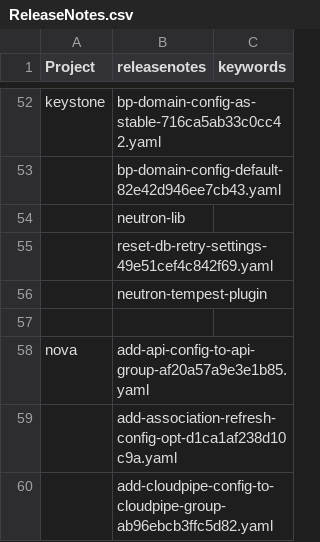
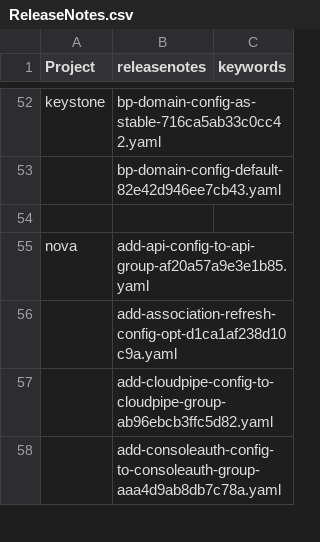
Before and after one commit to Narjes-b/InfrastructureConfiguration, a CSV file: Data/ReleaseNotes.csv, drawn as a sheet; only a part is shown, gaps mark what is left out; the shorter side is filled out with more unchanged rows.

Commit message:
Update ReleaseNotes.csv

```diff
--- a/Data/ReleaseNotes.csv
+++ b/Data/ReleaseNotes.csv
@@ -53,5 +53,2 @@ keystone,bp-domain-config-as-stable-716ca5ab33c0cc42.yaml,
 ,bp-domain-config-default-82e42d946ee7cb43.yaml,
-,neutron-lib,
-,reset-db-retry-settings-49e51cef4c842f69.yaml,
-,neutron-tempest-plugin,
 ,,
```
